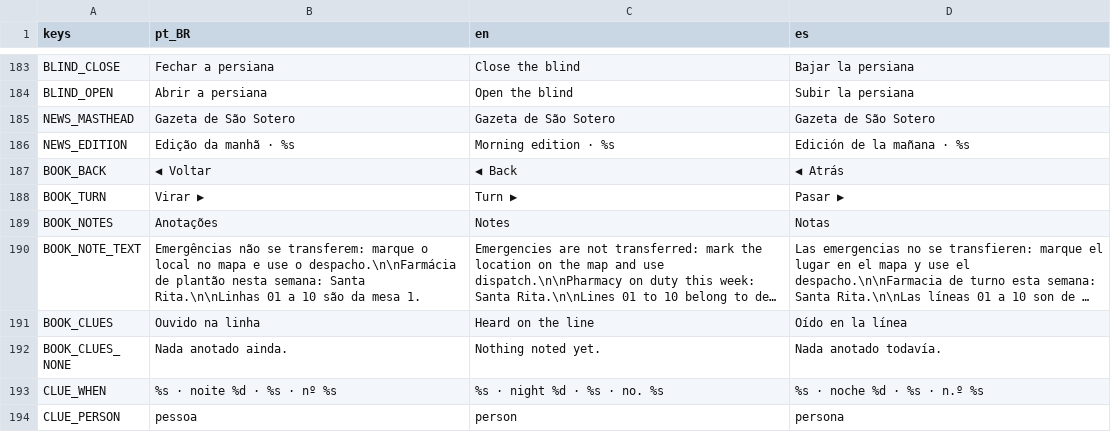
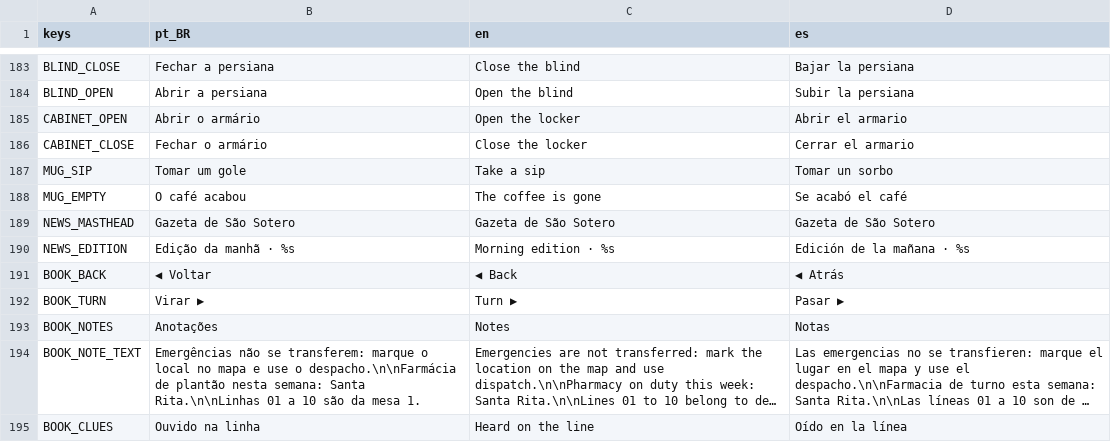
Before and after one commit to MendelDdS/Project-Switchboard, a CSV file: translations/ui.csv, drawn as a sheet; only a part is shown, gaps mark what is left out; the shorter side is filled out with more unchanged rows; long unchanged cells end in ….

```diff
--- a/translations/ui.csv
+++ b/translations/ui.csv
@@ -187,2 +187,6 @@ BLIND_CLOSE,Fechar a persiana,Close the blind,Bajar la persiana
 BLIND_OPEN,Abrir a persiana,Open the blind,Subir la persiana
+CABINET_OPEN,Abrir o armário,Open the locker,Abrir el armario
+CABINET_CLOSE,Fechar o armário,Close the locker,Cerrar el armario
+MUG_SIP,Tomar um gole,Take a sip,Tomar un sorbo
+MUG_EMPTY,O café acabou,The coffee is gone,Se acabó el café
 NEWS_MASTHEAD,Gazeta de São Sotero,Gazeta de São Sotero,Gazeta de São Sotero
```
Also changed, not shown: 17 other files.
